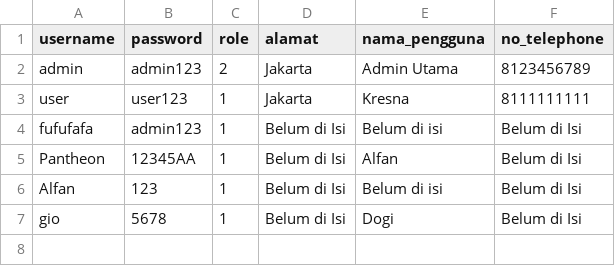
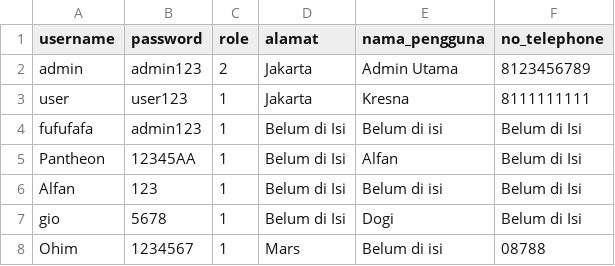
Before and after one commit to Alfan-cmd/Repo-VEGGIET, a CSV file: akun_user.csv, drawn as a sheet; the diff names each change by its address in the sheet, - before the commit and + after, or states it on an @@ line.

```diff
--- a/akun_user.csv
+++ b/akun_user.csv
+row 8: Ohim | 1234567 | 1 | Mars | Belum di isi | 08788
```
Also changed, not shown: daftar_veggiet.csv, 5 other files.
